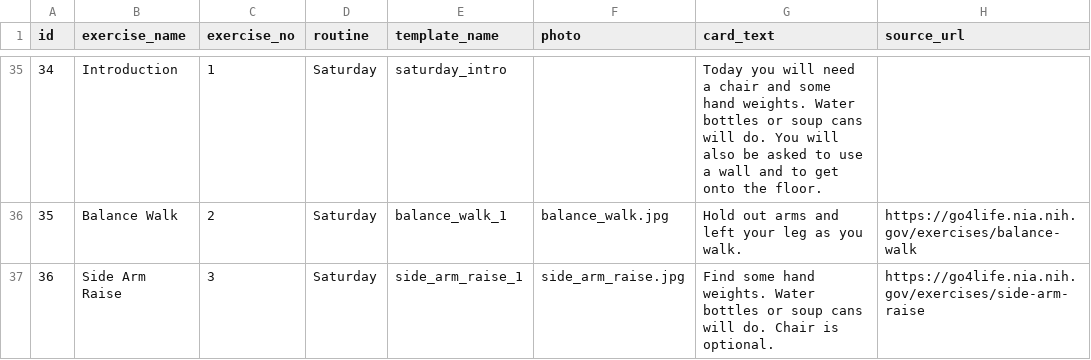
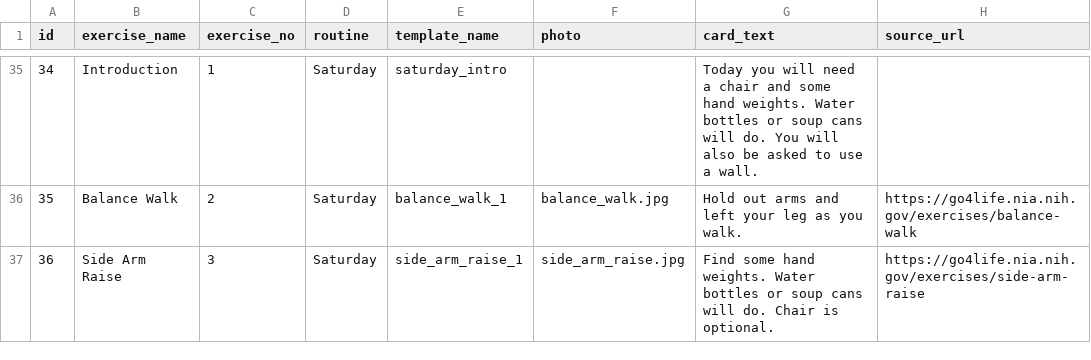
Before and after one commit to uchicago-webservices/uac-2017-alexa-engage, a CSV file: exercises.csv, drawn as a sheet; only a part is shown, gaps mark what is left out; the diff covers the shown part only.

Commit message:
reorder exercises, with floor exs all on the same day; add intent to pick routine

```diff
--- a/exercises.csv
+++ b/exercises.csv
@@ -35,2 +35,2 @@ id,exercise_name,exercise_no,routine,template_name,photo,card_text,source_url
-34,Introduction,1,Saturday,saturday_intro,,Today you will need a chair and some hand weights. Water bottles or soup cans will do. You will also be asked to use a wall and to get onto the floor.,
+34,Introduction,1,Saturday,saturday_intro,,Today you will need a chair and some hand weights. Water bottles or soup cans will do. You will also be asked to use a wall.,
 35,Balance Walk,2,Saturday,balance_walk_1,balance_walk.jpg,Hold out arms and left your leg as you walk.,https://go4life.nia.nih.gov/exercises/balance-walk
```
Also changed, not shown: 69 edited cells elsewhere in this file, 2 other files.
